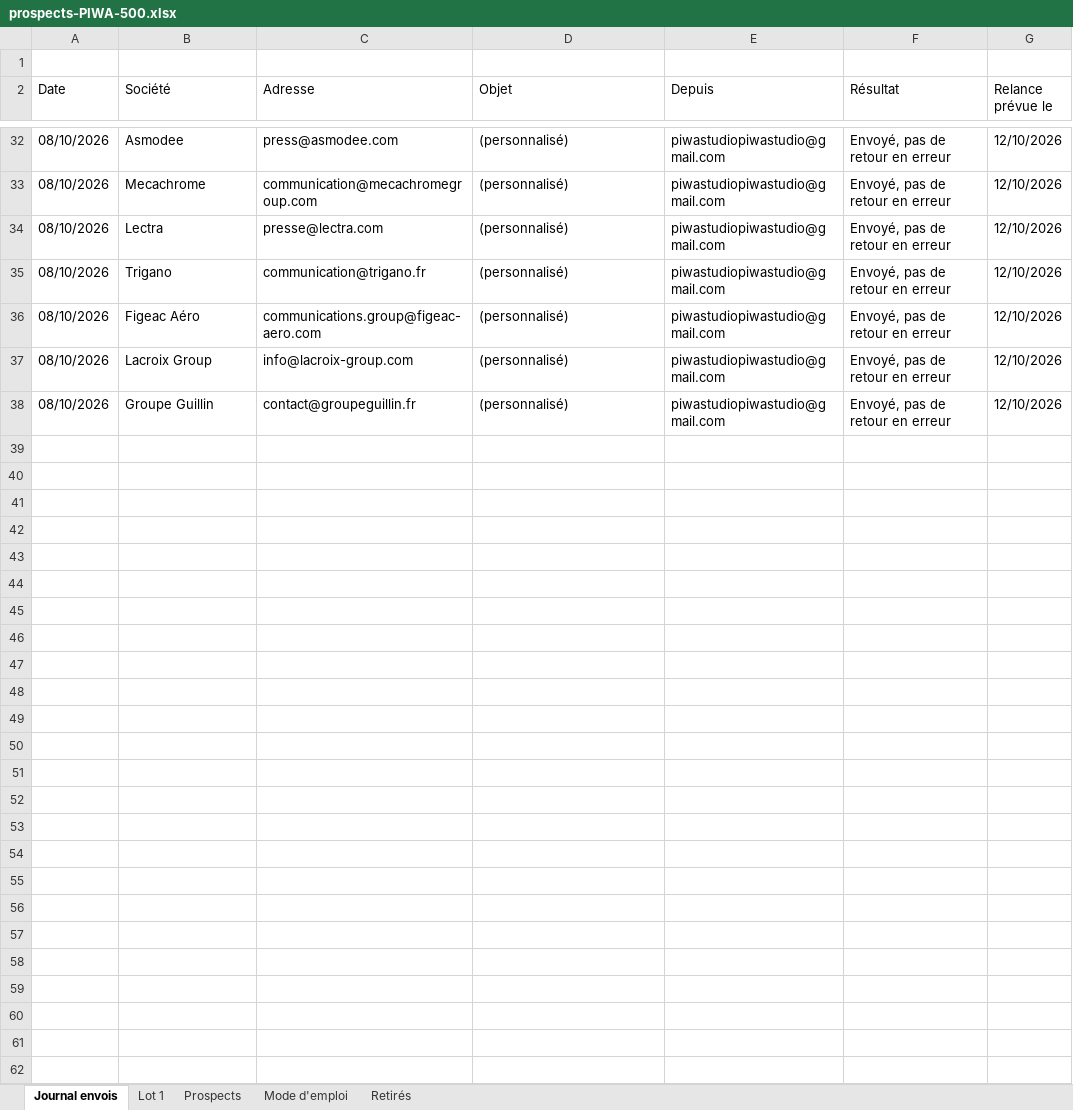
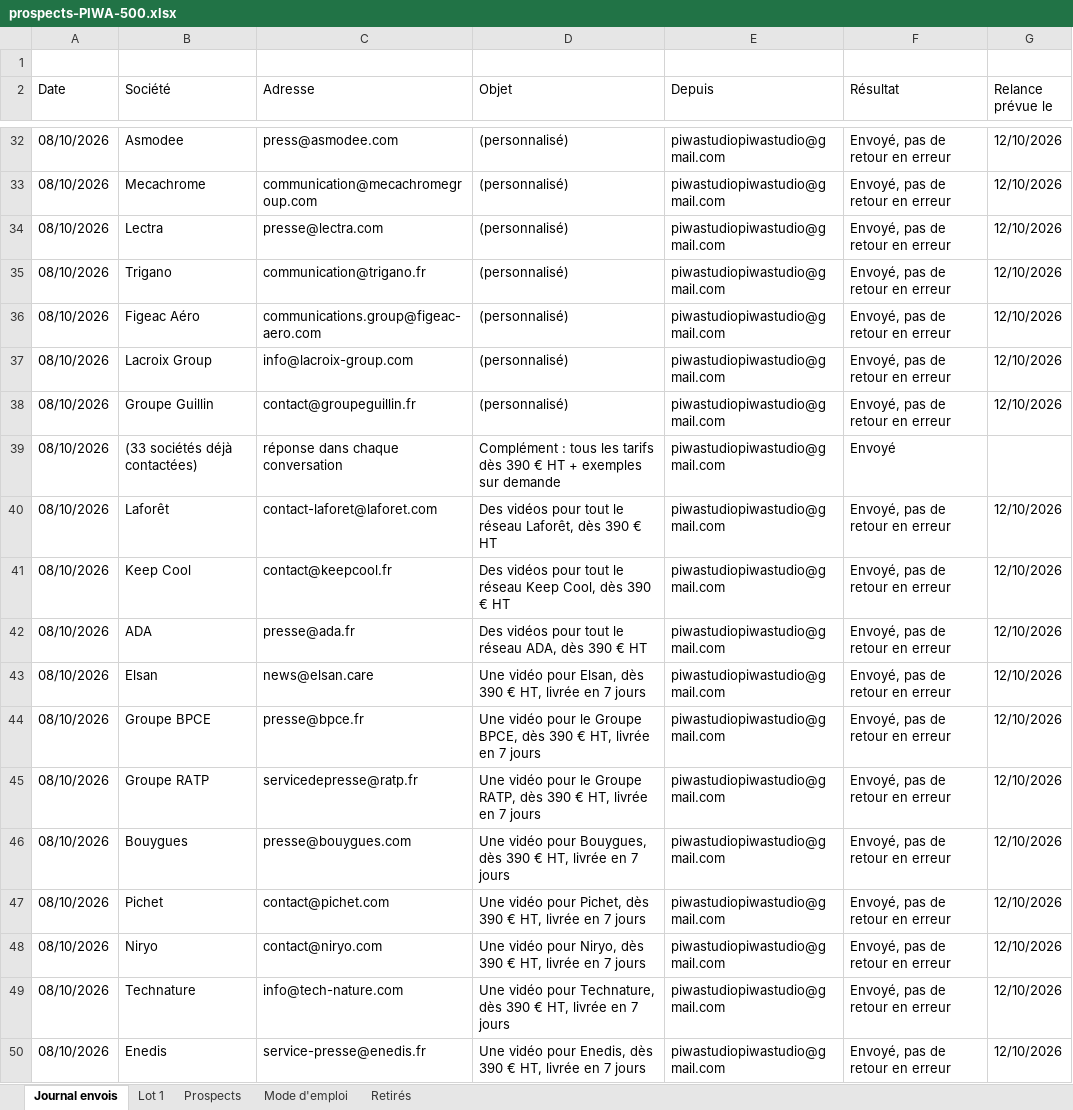
Before and after one commit to dgjmfrbv4k-lab/NOXEM-GROUP, an Excel workbook: prospection/prospects-PIWA-500.xlsx, sheet Journal envois, drawn as a sheet; only a part is shown, gaps mark what is left out; values as stored, in another font and other column widths than the file's, no borders; the diff covers the shown part only; the diff names each change by its address in the sheet, - before the commit and + after, or states it on an @@ line.

```diff
--- a/prospection/prospects-PIWA-500.xlsx (sheet Journal envois)
+++ b/prospection/prospects-PIWA-500.xlsx (sheet Journal envois)
+row 39: 08/10/2026 | (33 sociétés déjà contactées) | réponse dans chaque conversation | Complément : tous les tarifs dès 390 € HT + exemples sur demande | piwastudiopiwastudio@gmail.com | Envoyé
+row 40: 08/10/2026 | Laforêt | contact-laforet@laforet.com | Des vidéos pour tout le réseau Laforêt, dès 390 € HT | piwastudiopiwastudio@gmail.com | Envoyé, pas de retour en erreur | 12/10/2026
+row 41: 08/10/2026 | Keep Cool | contact@keepcool.fr | Des vidéos pour tout le réseau Keep Cool, dès 390 € HT | piwastudiopiwastudio@gmail.com | Envoyé, pas de retour en erreur | 12/10/2026
+row 42: 08/10/2026 | ADA | presse@ada.fr | Des vidéos pour tout le réseau ADA, dès 390 € HT | piwastudiopiwastudio@gmail.com | Envoyé, pas de retour en erreur | 12/10/2026
+row 43: 08/10/2026 | Elsan | news@elsan.care | Une vidéo pour Elsan, dès 390 € HT, livrée en 7 jours | piwastudiopiwastudio@gmail.com | Envoyé, pas de retour en erreur | 12/10/2026
+row 44: 08/10/2026 | Groupe BPCE | presse@bpce.fr | Une vidéo pour le Groupe BPCE, dès 390 € HT, livrée en 7 jours | piwastudiopiwastudio@gmail.com | Envoyé, pas de retour en erreur | 12/10/2026
+row 45: 08/10/2026 | Groupe RATP | servicedepresse@ratp.fr | Une vidéo pour le Groupe RATP, dès 390 € HT, livrée en 7 jours | piwastudiopiwastudio@gmail.com | Envoyé, pas de retour en erreur | 12/10/2026
+row 46: 08/10/2026 | Bouygues | presse@bouygues.com | Une vidéo pour Bouygues, dès 390 € HT, livrée en 7 jours | piwastudiopiwastudio@gmail.com | Envoyé, pas de retour en erreur | 12/10/2026
+row 47: 08/10/2026 | Pichet | contact@pichet.com | Une vidéo pour Pichet, dès 390 € HT, livrée en 7 jours | piwastudiopiwastudio@gmail.com | Envoyé, pas de retour en erreur | 12/10/2026
+row 48: 08/10/2026 | Niryo | contact@niryo.com | Une vidéo pour Niryo, dès 390 € HT, livrée en 7 jours | piwastudiopiwastudio@gmail.com | Envoyé, pas de retour en erreur | 12/10/2026
+row 49: 08/10/2026 | Technature | info@tech-nature.com | Une vidéo pour Technature, dès 390 € HT, livrée en 7 jours | piwastudiopiwastudio@gmail.com | Envoyé, pas de retour en erreur | 12/10/2026
+row 50: 08/10/2026 | Enedis | service-presse@enedis.fr | Une vidéo pour Enedis, dès 390 € HT, livrée en 7 jours | piwastudiopiwastudio@gmail.com | Envoyé, pas de retour en erreur | 12/10/2026
```
Also changed, not shown: 11 added rows elsewhere in this sheet.
